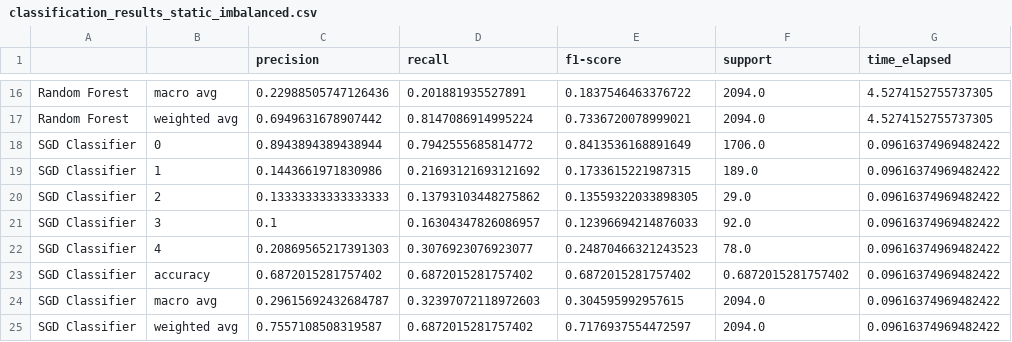
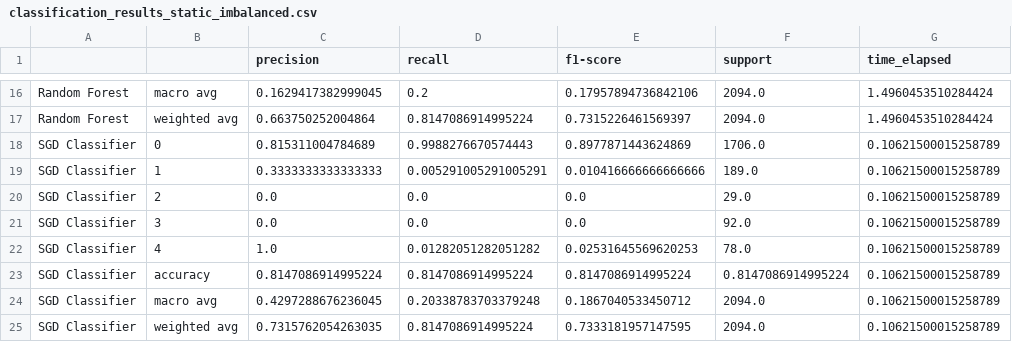
Before and after one commit to benozen2000/text-and-media, a CSV file: classification_results_static_imbalanced.csv, drawn as a sheet; only a part is shown, gaps mark what is left out; removed rows and columns are numbered as before the commit, all else as after; the diff covers the shown part only; the diff names each change by its address in the sheet, - before the commit and + after, or states it on an @@ line.

```diff
--- a/classification_results_static_imbalanced.csv
+++ b/classification_results_static_imbalanced.csv
-C16 (precision): 0.22988505747126436
+C16 (precision): 0.1629417382999045
-D16 (recall): 0.201881935527891
+D16 (recall): 0.2
-E16 (f1-score): 0.1837546463376722
+E16 (f1-score): 0.17957894736842106
-G16:G17 (time_elapsed): 4.5274152755737305
+G16:G17 (time_elapsed): 1.4960453510284424
-C17 (precision): 0.6949631678907442
+C17 (precision): 0.663750252004864
-E17 (f1-score): 0.7336720078999021
+E17 (f1-score): 0.7315226461569397
-C18 (precision): 0.8943894389438944
+C18 (precision): 0.815311004784689
-D18 (recall): 0.7942555685814772
+D18 (recall): 0.9988276670574443
-E18 (f1-score): 0.8413536168891649
+E18 (f1-score): 0.8977871443624869
-G18:G22 (time_elapsed): 0.09616374969482422
+G18:G22 (time_elapsed): 0.10621500015258789
-C19 (precision): 0.1443661971830986
+C19 (precision): 0.3333333333333333
-D19 (recall): 0.21693121693121692
+D19 (recall): 0.005291005291005291
-E19 (f1-score): 0.1733615221987315
+E19 (f1-score): 0.010416666666666666
-C20 (precision): 0.13333333333333333
+C20 (precision): 0.0
-D20 (recall): 0.13793103448275862
+D20 (recall): 0.0
-E20 (f1-score): 0.13559322033898305
+E20 (f1-score): 0.0
-C21 (precision): 0.1
+C21 (precision): 0.0
-D21 (recall): 0.16304347826086957
+D21 (recall): 0.0
-E21 (f1-score): 0.12396694214876033
+E21 (f1-score): 0.0
-C22 (precision): 0.20869565217391303
+C22 (precision): 1.0
-D22 (recall): 0.3076923076923077
+D22 (recall): 0.01282051282051282
-E22 (f1-score): 0.24870466321243523
+E22 (f1-score): 0.02531645569620253
-row 23: SGD Classifier | accuracy | 0.6872015281757402 | 0.6872015281757402 | 0.6872015281757402 | 0.6872015281757402 | 0.09616374969482422
+row 23: SGD Classifier | accuracy | 0.8147086914995224 | 0.8147086914995224 | 0.8147086914995224 | 0.8147086914995224 | 0.10621500015258789
-C24 (precision): 0.29615692432684787
+C24 (precision): 0.4297288676236045
-D24 (recall): 0.32397072118972603
+D24 (recall): 0.20338783703379248
-E24 (f1-score): 0.304595992957615
+E24 (f1-score): 0.1867040533450712
-G24:G25 (time_elapsed): 0.09616374969482422
+G24:G25 (time_elapsed): 0.10621500015258789
-C25 (precision): 0.7557108508319587
+C25 (precision): 0.7315762054263035
-D25 (recall): 0.6872015281757402
+D25 (recall): 0.8147086914995224
-E25 (f1-score): 0.7176937554472597
+E25 (f1-score): 0.7333181957147595
```
Also changed, not shown: 3 added rows, 3 removed rows and 96 edited cells elsewhere in this file.
